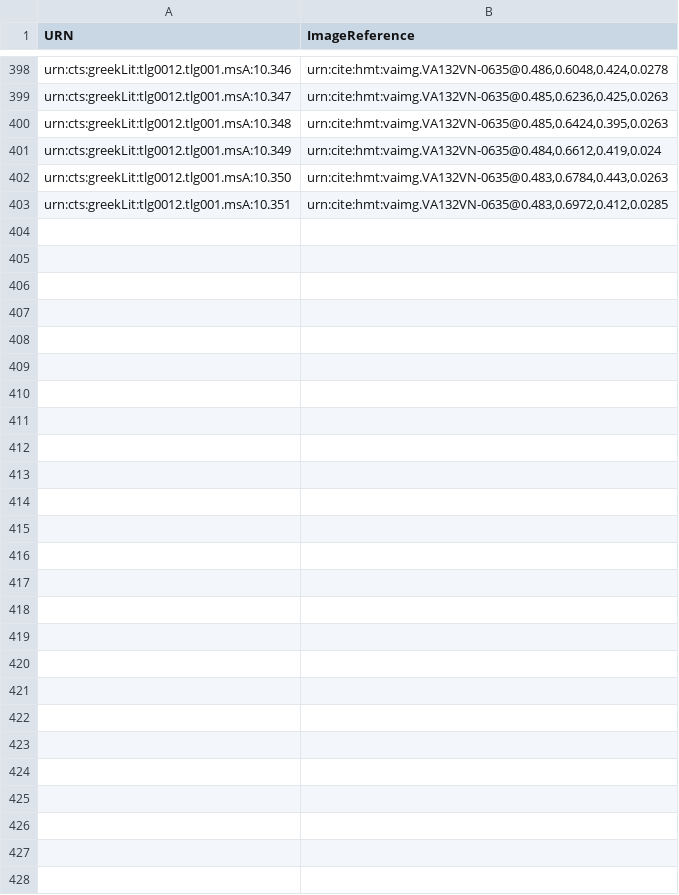
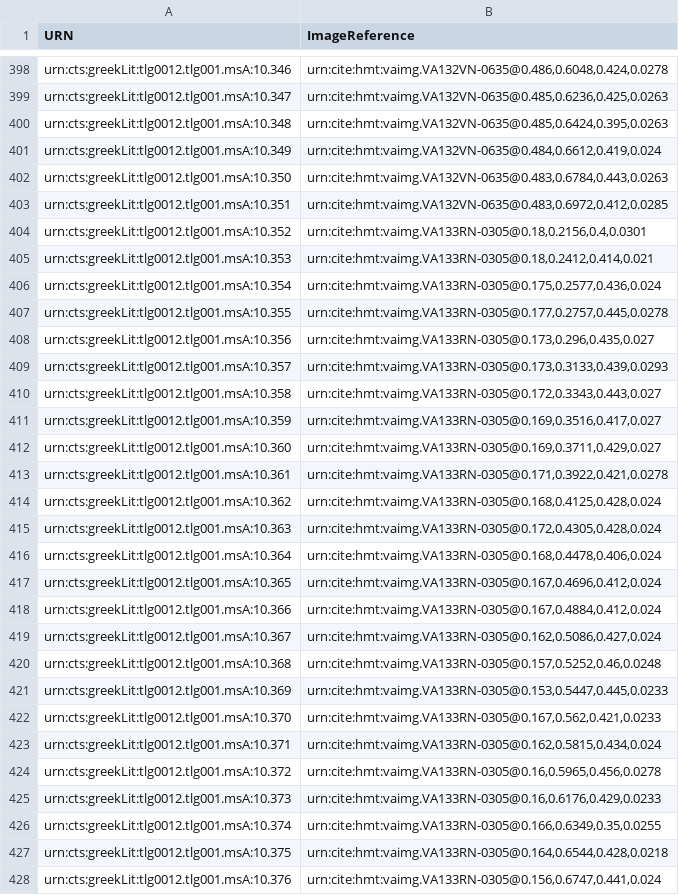
Before and after one commit to HCMID/hmt-iliad10, a CSV file: indices/VenALinesToImage.csv, drawn as a sheet; only a part is shown, gaps mark what is left out; the diff names each change by its address in the sheet, - before the commit and + after, or states it on an @@ line.

Commit message:
Update VenALinesToImage.csv
133r linesToImages

```diff
--- a/indices/VenALinesToImage.csv
+++ b/indices/VenALinesToImage.csv
+row 404: urn:cts:greekLit:tlg0012.tlg001.msA:10.352 | urn:cite:hmt:vaimg.VA133RN-0305@0.18,0.2156,0.4,0.0301
+row 405: urn:cts:greekLit:tlg0012.tlg001.msA:10.353 | urn:cite:hmt:vaimg.VA133RN-0305@0.18,0.2412,0.414,0.021
+row 406: urn:cts:greekLit:tlg0012.tlg001.msA:10.354 | urn:cite:hmt:vaimg.VA133RN-0305@0.175,0.2577,0.436,0.024
+row 407: urn:cts:greekLit:tlg0012.tlg001.msA:10.355 | urn:cite:hmt:vaimg.VA133RN-0305@0.177,0.2757,0.445,0.0278
+row 408: urn:cts:greekLit:tlg0012.tlg001.msA:10.356 | urn:cite:hmt:vaimg.VA133RN-0305@0.173,0.296,0.435,0.027
+row 409: urn:cts:greekLit:tlg0012.tlg001.msA:10.357 | urn:cite:hmt:vaimg.VA133RN-0305@0.173,0.3133,0.439,0.0293
+row 410: urn:cts:greekLit:tlg0012.tlg001.msA:10.358 | urn:cite:hmt:vaimg.VA133RN-0305@0.172,0.3343,0.443,0.027
+row 411: urn:cts:greekLit:tlg0012.tlg001.msA:10.359 | urn:cite:hmt:vaimg.VA133RN-0305@0.169,0.3516,0.417,0.027
+row 412: urn:cts:greekLit:tlg0012.tlg001.msA:10.360 | urn:cite:hmt:vaimg.VA133RN-0305@0.169,0.3711,0.429,0.027
+row 413: urn:cts:greekLit:tlg0012.tlg001.msA:10.361 | urn:cite:hmt:vaimg.VA133RN-0305@0.171,0.3922,0.421,0.0278
+row 414: urn:cts:greekLit:tlg0012.tlg001.msA:10.362 | urn:cite:hmt:vaimg.VA133RN-0305@0.168,0.4125,0.428,0.024
+row 415: urn:cts:greekLit:tlg0012.tlg001.msA:10.363 | urn:cite:hmt:vaimg.VA133RN-0305@0.172,0.4305,0.428,0.024
+row 416: urn:cts:greekLit:tlg0012.tlg001.msA:10.364 | urn:cite:hmt:vaimg.VA133RN-0305@0.168,0.4478,0.406,0.024
+row 417: urn:cts:greekLit:tlg0012.tlg001.msA:10.365 | urn:cite:hmt:vaimg.VA133RN-0305@0.167,0.4696,0.412,0.024
+row 418: urn:cts:greekLit:tlg0012.tlg001.msA:10.366 | urn:cite:hmt:vaimg.VA133RN-0305@0.167,0.4884,0.412,0.024
+row 419: urn:cts:greekLit:tlg0012.tlg001.msA:10.367 | urn:cite:hmt:vaimg.VA133RN-0305@0.162,0.5086,0.427,0.024
+row 420: urn:cts:greekLit:tlg0012.tlg001.msA:10.368 | urn:cite:hmt:vaimg.VA133RN-0305@0.157,0.5252,0.46,0.0248
+row 421: urn:cts:greekLit:tlg0012.tlg001.msA:10.369 | urn:cite:hmt:vaimg.VA133RN-0305@0.153,0.5447,0.445,0.0233
+row 422: urn:cts:greekLit:tlg0012.tlg001.msA:10.370 | urn:cite:hmt:vaimg.VA133RN-0305@0.167,0.562,0.421,0.0233
+row 423: urn:cts:greekLit:tlg0012.tlg001.msA:10.371 | urn:cite:hmt:vaimg.VA133RN-0305@0.162,0.5815,0.434,0.024
+row 424: urn:cts:greekLit:tlg0012.tlg001.msA:10.372 | urn:cite:hmt:vaimg.VA133RN-0305@0.16,0.5965,0.456,0.0278
+row 425: urn:cts:greekLit:tlg0012.tlg001.msA:10.373 | urn:cite:hmt:vaimg.VA133RN-0305@0.16,0.6176,0.429,0.0233
+row 426: urn:cts:greekLit:tlg0012.tlg001.msA:10.374 | urn:cite:hmt:vaimg.VA133RN-0305@0.166,0.6349,0.35,0.0255
+row 427: urn:cts:greekLit:tlg0012.tlg001.msA:10.375 | urn:cite:hmt:vaimg.VA133RN-0305@0.164,0.6544,0.428,0.0218
+row 428: urn:cts:greekLit:tlg0012.tlg001.msA:10.376 | urn:cite:hmt:vaimg.VA133RN-0305@0.156,0.6747,0.441,0.024
```
